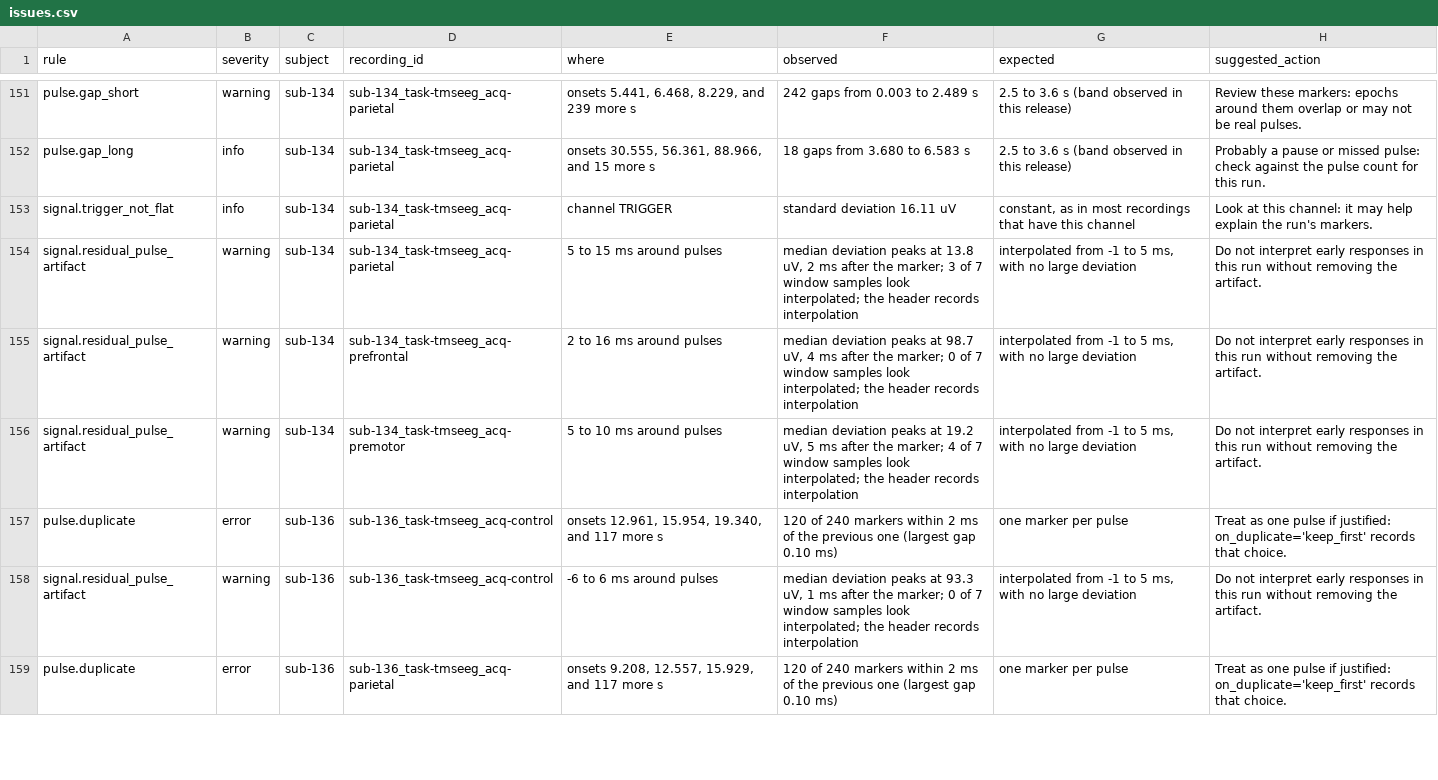
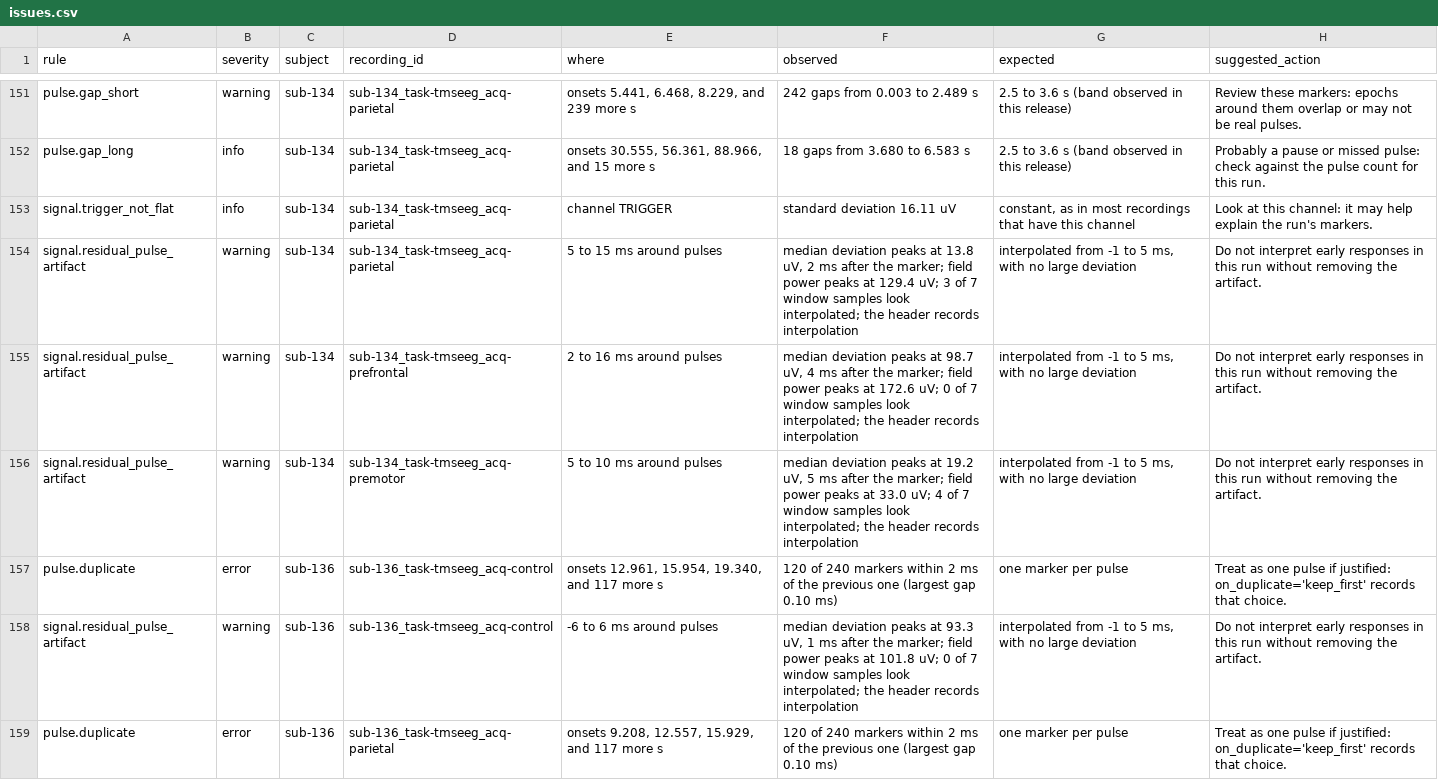
Before and after one commit to esanchezharris/tmseeg-access, a CSV file: results/issues.csv, drawn as a sheet; only a part is shown, gaps mark what is left out; the diff covers the shown part only.

```diff
--- a/results/issues.csv
+++ b/results/issues.csv
@@ -153,7 +153,7 @@ pulse.gap_long,info,sub-134,sub-134_task-tmseeg_acq-parietal,"onsets 30.555, 56.
 signal.trigger_not_flat,info,sub-134,sub-134_task-tmseeg_acq-parietal,channel TRIGGER,standard deviation 16.11 uV,"constant, as in most recordings that have this channel",Look at this channel: it may help explain the run's markers.
-signal.residual_pulse_artifact,warning,sub-134,sub-134_task-tmseeg_acq-parietal,5 to 15 ms around pulses,"median deviation peaks at 13.8 uV, 2 ms after the marker; 3 of 7 window samples look interpolated; the header records interpolation","interpolated from -1 to 5 ms, with no large deviation",Do not interpret early responses in this run without removing the artifact.
-signal.residual_pulse_artifact,warning,sub-134,sub-134_task-tmseeg_acq-prefrontal,2 to 16 ms around pulses,"median deviation peaks at 98.7 uV, 4 ms after the marker; 0 of 7 window samples look interpolated; the header records interpolation","interpolated from -1 to 5 ms, with no large deviation",Do not interpret early responses in this run without removing the artifact.
-signal.residual_pulse_artifact,warning,sub-134,sub-134_task-tmseeg_acq-premotor,5 to 10 ms around pulses,"median deviation peaks at 19.2 uV, 5 ms after the marker; 4 of 7 window samples look interpolated; the header records interpolation","interpolated from -1 to 5 ms, with no large deviation",Do not interpret early responses in this run without removing the artifact.
+signal.residual_pulse_artifact,warning,sub-134,sub-134_task-tmseeg_acq-parietal,5 to 15 ms around pulses,"median deviation peaks at 13.8 uV, 2 ms after the marker; field power peaks at 129.4 uV; 3 of 7 window samples look interpolated; the header records interpolation","interpolated from -1 to 5 ms, with no large deviation",Do not interpret early responses in this run without removing the artifact.
+signal.residual_pulse_artifact,warning,sub-134,sub-134_task-tmseeg_acq-prefrontal,2 to 16 ms around pulses,"median deviation peaks at 98.7 uV, 4 ms after the marker; field power peaks at 172.6 uV; 0 of 7 window samples look interpolated; the header records interpolation","interpolated from -1 to 5 ms, with no large deviation",Do not interpret early responses in this run without removing the artifact.
+signal.residual_pulse_artifact,warning,sub-134,sub-134_task-tmseeg_acq-premotor,5 to 10 ms around pulses,"median deviation peaks at 19.2 uV, 5 ms after the marker; field power peaks at 33.0 uV; 4 of 7 window samples look interpolated; the header records interpolation","interpolated from -1 to 5 ms, with no large deviation",Do not interpret early responses in this run without removing the artifact.
 pulse.duplicate,error,sub-136,sub-136_task-tmseeg_acq-control,"onsets 12.961, 15.954, 19.340, and 117 more s",120 of 240 markers within 2 ms of the previous one (largest gap 0.10 ms),one marker per pulse,Treat as one pulse if justified: on_duplicate='keep_first' records that choice.
-signal.residual_pulse_artifact,warning,sub-136,sub-136_task-tmseeg_acq-control,-6 to 6 ms around pulses,"median deviation peaks at 93.3 uV, 1 ms after the marker; 0 of 7 window samples look interpolated; the header records interpolation","interpolated from -1 to 5 ms, with no large deviation",Do not interpret early responses in this run without removing the artifact.
+signal.residual_pulse_artifact,warning,sub-136,sub-136_task-tmseeg_acq-control,-6 to 6 ms around pulses,"median deviation peaks at 93.3 uV, 1 ms after the marker; field power peaks at 101.8 uV; 0 of 7 window samples look interpolated; the header records interpolation","interpolated from -1 to 5 ms, with no large deviation",Do not interpret early responses in this run without removing the artifact.
 pulse.duplicate,error,sub-136,sub-136_task-tmseeg_acq-parietal,"onsets 9.208, 12.557, 15.929, and 117 more s",120 of 240 markers within 2 ms of the previous one (largest gap 0.10 ms),one marker per pulse,Treat as one pulse if justified: on_duplicate='keep_first' records that choice.
```
Also changed, not shown: 14 edited cells elsewhere in this file, results/pulse_artifact.csv, 42 other files.
